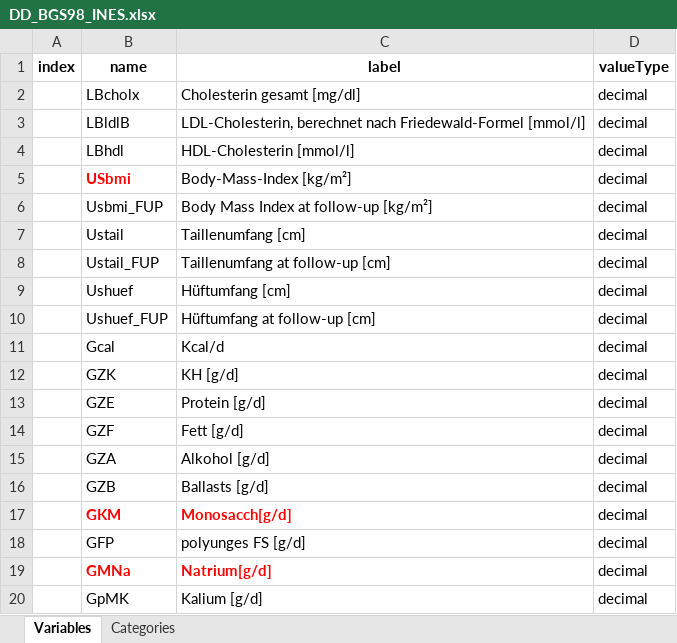
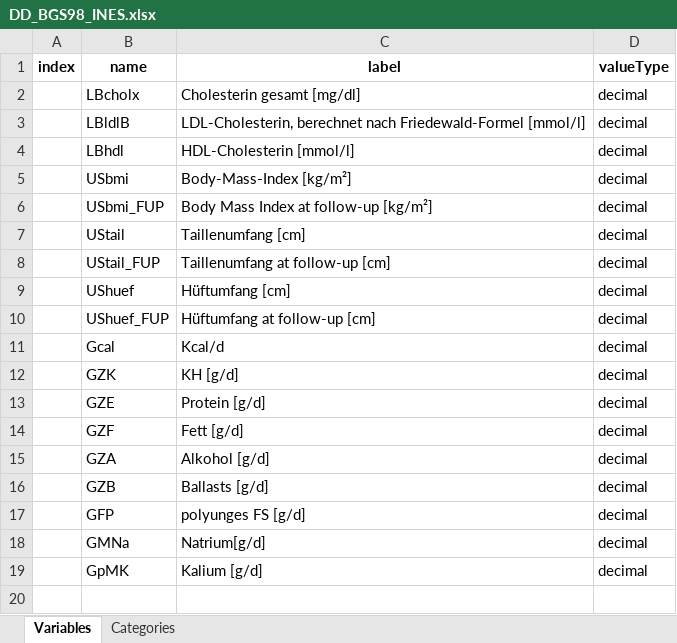
Before and after one commit to nfdi4health/use-cases-harmonisation, an Excel workbook: analyst/Ines/rmonize/data_dictionary/DD_BGS98_INES.xlsx, sheet Variables, drawn as a sheet; values as stored, in another font and other column widths than the file's, no borders; removed rows and columns are numbered as before the commit, all else as after; the diff names each change by its address in the sheet, - before the commit and + after, or states it on an @@ line.

```diff
--- a/analyst/Ines/rmonize/data_dictionary/DD_BGS98_INES.xlsx (sheet Variables)
+++ b/analyst/Ines/rmonize/data_dictionary/DD_BGS98_INES.xlsx (sheet Variables)
@@ B5 bold: on → off, text colour: #FF0000 → black @@
-B6 (name): Usbmi_FUP
+B6 (name): USbmi_FUP
-B7 (name): Ustail
+B7 (name): UStail
-B8 (name): Ustail_FUP
+B8 (name): UStail_FUP
-B9 (name): Ushuef
+B9 (name): UShuef
-B10 (name): Ushuef_FUP
+B10 (name): UShuef_FUP
-row 17:  | GKM | Monosacch[g/d] | decimal
@@ B18:C18 bold: on → off, text colour: #FF0000 → black @@
```
Also changed, not shown: analyst/Franzi/rmonize/data_proc_elem/DPE_BGS98_FRANZI.xlsx, analyst/Ines/rmonize/data_proc_elem/DPE_BGS98_INES.xlsx, 2 other files.
